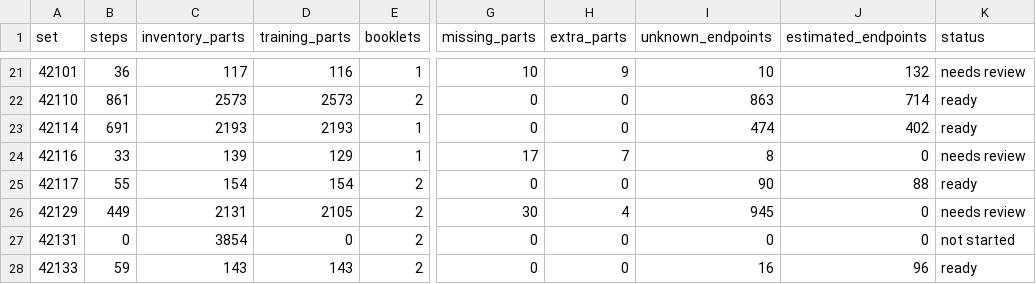
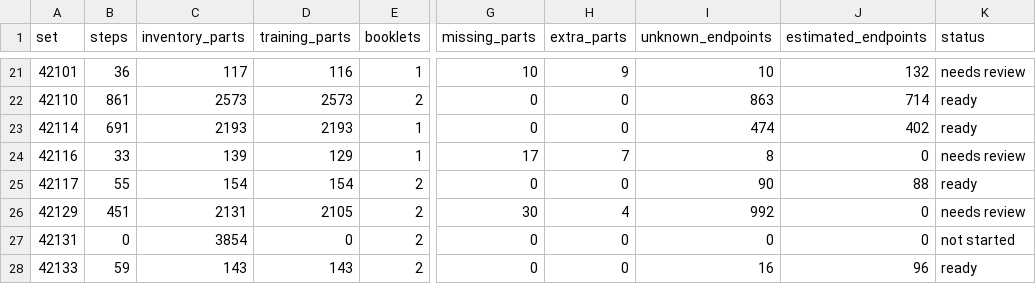
Before and after one commit to Denisuper/Lego-AI, a CSV file: docs/dataset_status.csv, drawn as a sheet; only a part is shown, gaps mark what is left out; the diff names each change by its address in the sheet, - before the commit and + after, or states it on an @@ line.

Commit message:
Restore Zetros frame and fan source steps 99 through 105

```diff
--- a/docs/dataset_status.csv
+++ b/docs/dataset_status.csv
-B26 (steps): 449
+B26 (steps): 451
-I26 (unknown_endpoints): 945
+I26 (unknown_endpoints): 992
```
Also changed, not shown: 4 other files.
